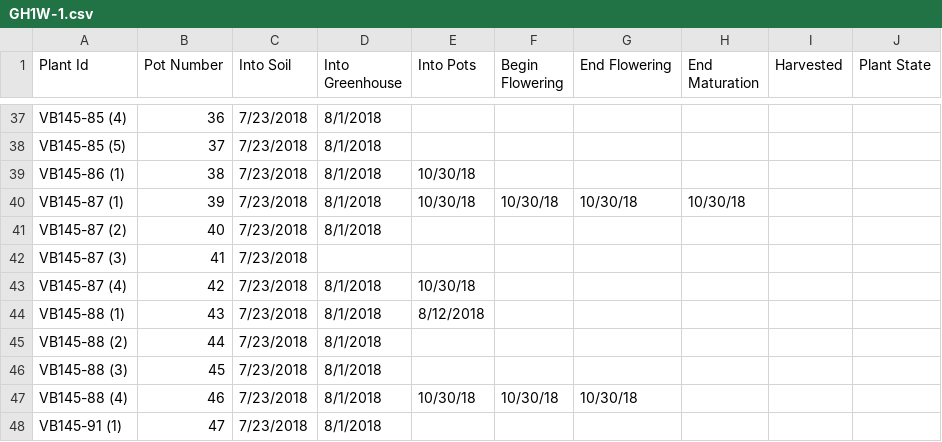
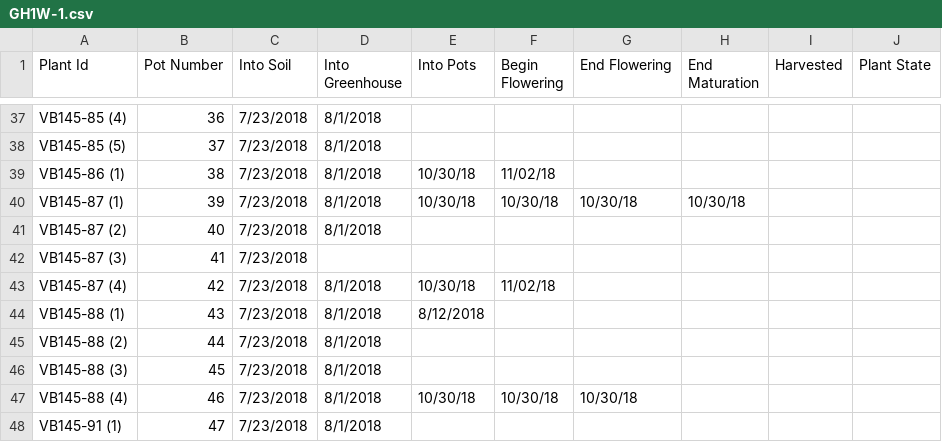
Before and after one commit to brtomas0/greenhouse-management, a CSV file: Tub_data/GH1W-1.csv, drawn as a sheet; only a part is shown, gaps mark what is left out.

```diff
--- a/Tub_data/GH1W-1.csv
+++ b/Tub_data/GH1W-1.csv
@@ -38,3 +38,3 @@ VB145-85 (4),36,7/23/2018,8/1/2018,,,,,,
 VB145-85 (5),37,7/23/2018,8/1/2018,,,,,,
-VB145-86 (1),38,7/23/2018,8/1/2018,10/30/18,,,,,
+VB145-86 (1),38,7/23/2018,8/1/2018,10/30/18,11/02/18,,,,
 VB145-87 (1),39,7/23/2018,8/1/2018,10/30/18,10/30/18,10/30/18,10/30/18,,
@@ -42,3 +42,3 @@ VB145-87 (2),40,7/23/2018,8/1/2018,,,,,,
 VB145-87 (3),41,7/23/2018,,,,,,,
-VB145-87 (4),42,7/23/2018,8/1/2018,10/30/18,,,,,
+VB145-87 (4),42,7/23/2018,8/1/2018,10/30/18,11/02/18,,,,
 VB145-88 (1),43,7/23/2018,8/1/2018,8/12/2018,,,,,
```
Also changed, not shown: Greenhouse_Summary.csv, New_Greenhouse_Data.csv, 2 other files.
